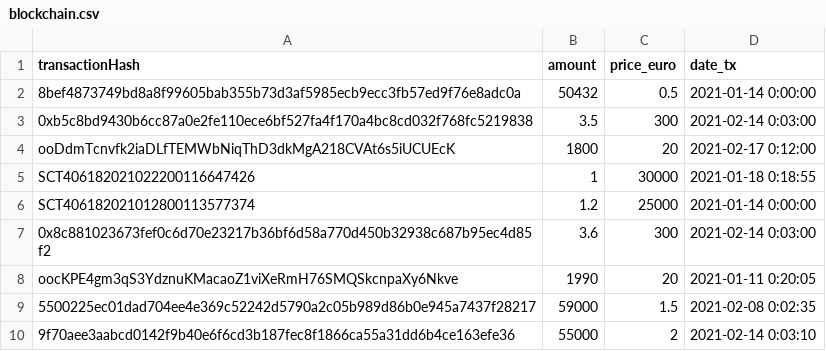
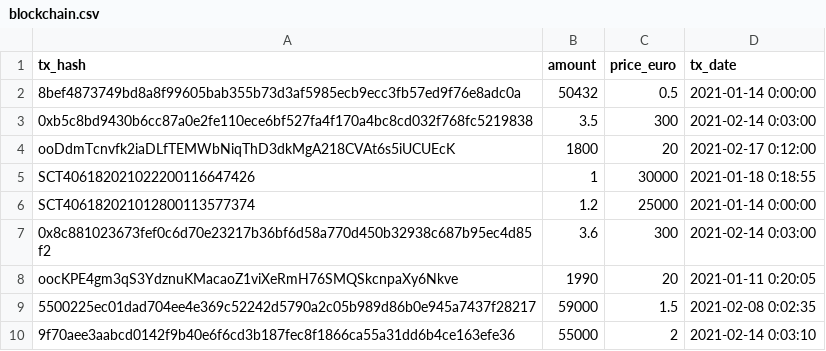
Before and after one commit to airgap-it/beacon-vue-example, a CSV file: testset/blockchain.csv, drawn as a sheet.

```diff
--- a/testset/blockchain.csv
+++ b/testset/blockchain.csv
@@ -1,2 +1,2 @@
-transactionHash,amount,price_euro,date_tx
+tx_hash,amount,price_euro,tx_date
 8bef4873749bd8a8f99605bab355b73d3af5985ecb9ecc3fb57ed9f76e8adc0a,50432,0.5,2021-01-14 0:00:00
```
Also changed, not shown: testset/kyc.csv, testset/transactions.csv, 3 other files.
